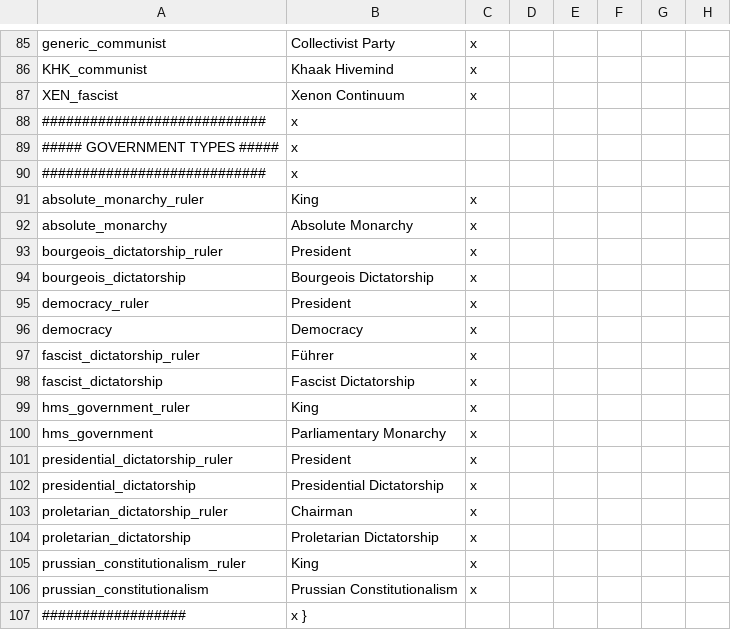
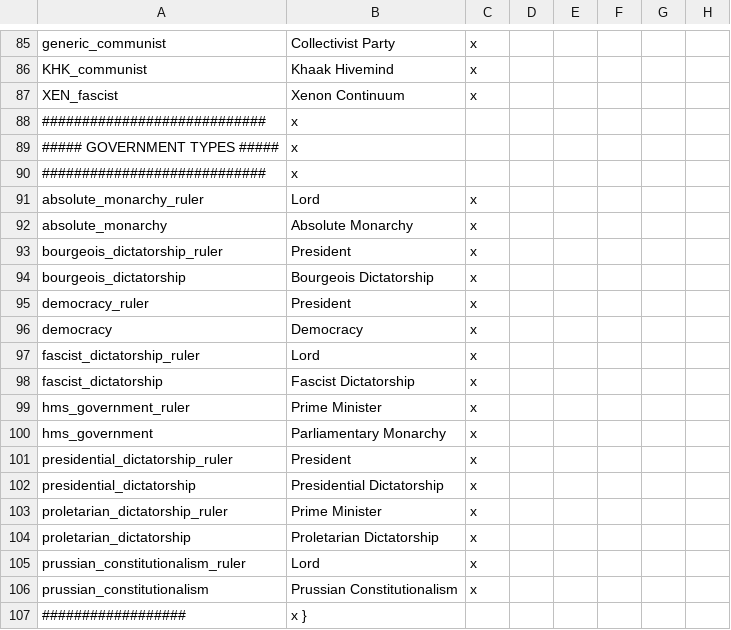
Before and after one commit to s-williams/Victoria-2-X, a CSV file: localisation/politics.csv, drawn as a sheet; only a part is shown, gaps mark what is left out; the diff names each change by its address in the sheet, - before the commit and + after, or states it on an @@ line.

Commit message:
Localisation

```diff
--- a/localisation/politics.csv
+++ b/localisation/politics.csv
-B91: King
+B91: Lord
-B97: Führer
+B97: Lord
-B99: King
+B99: Prime Minister
-B103: Chairman
+B103: Prime Minister
-B105: King
+B105: Lord
```
